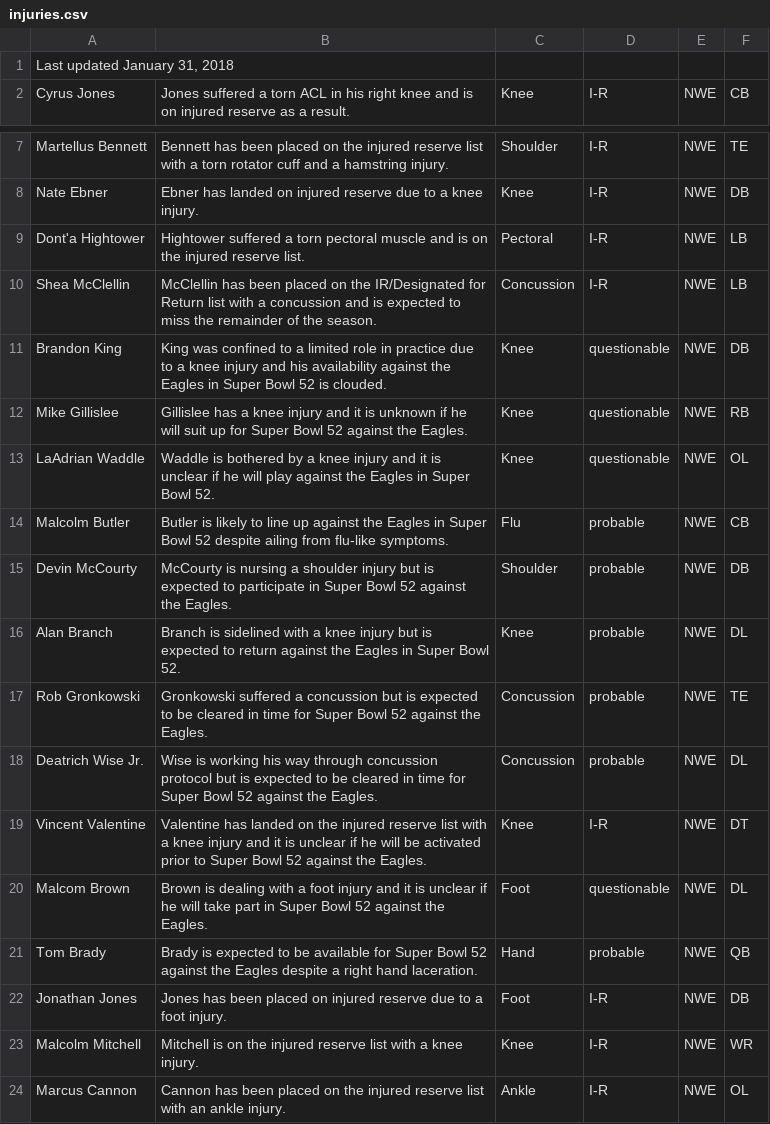
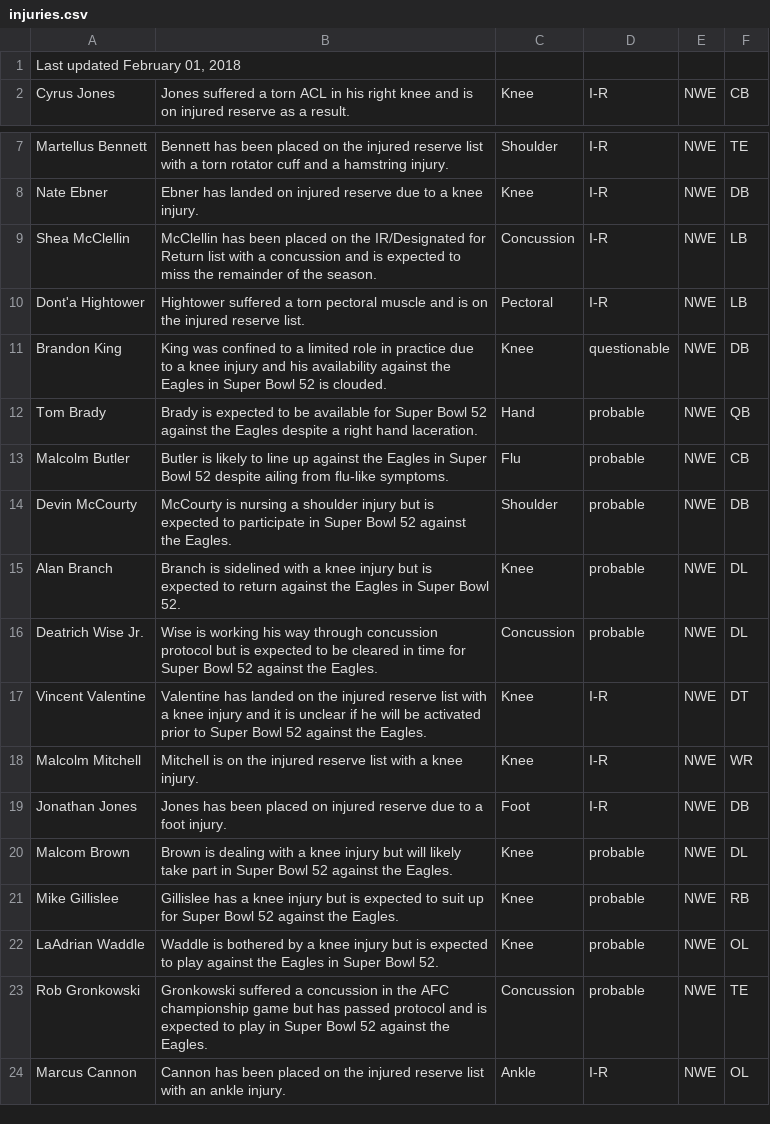
Before and after one commit to joshbegley/NFL-injuries, a CSV file: injuries.csv, drawn as a sheet; only a part is shown, gaps mark what is left out; the diff covers the shown part only.

Commit message:
automatic updates

```diff
--- a/injuries.csv
+++ b/injuries.csv
@@ -1,2 +1,2 @@
-"Last updated January 31, 2018", , , , ,
+"Last updated February 01, 2018", , , , ,
 Cyrus Jones,Jones suffered a torn ACL in his right knee and is on injured reserve as a result.,Knee,I-R,NWE,CB
@@ -8,7 +8,6 @@ Martellus Bennett,Bennett has been placed on the injured reserve list with a tor
 Nate Ebner,Ebner has landed on injured reserve due to a knee injury.,Knee,I-R,NWE,DB
+Shea McClellin,McClellin has been placed on the IR/Designated for Return list with a concussion and is expected to miss the remainder of the season.,Concussion,I-R,NWE,LB
 Dont'a Hightower,Hightower suffered a torn pectoral muscle and is on the injured reserve list.,Pectoral,I-R,NWE,LB
-Shea McClellin,McClellin has been placed on the IR/Designated for Return list with a concussion and is expected to miss the remainder of the season.,Concussion,I-R,NWE,LB
 Brandon King,King was confined to a limited role in practice due to a knee injury and his availability against the Eagles in Super Bowl 52 is clouded.,Knee,questionable,NWE,DB
-Mike Gillislee,Gillislee has a knee injury and it is unknown if he will suit up for Super Bowl 52 against the Eagles.,Knee,questionable,NWE,RB
-LaAdrian Waddle,Waddle is bothered by a knee injury and it is unclear if he will play against the Eagles in Super Bowl 52.,Knee,questionable,NWE,OL
+Tom Brady,Brady is expected to be available for Super Bowl 52 against the Eagles despite a right hand laceration.,Hand,probable,NWE,QB
 Malcolm Butler,Butler is likely to line up against the Eagles in Super Bowl 52 despite ailing from flu-like symptoms.,Flu,probable,NWE,CB
@@ -16,9 +15,10 @@ Devin McCourty,McCourty is nursing a shoulder injury but is expected to particip
 Alan Branch,Branch is sidelined with a knee injury but is expected to return against the Eagles in Super Bowl 52.,Knee,probable,NWE,DL
-Rob Gronkowski,Gronkowski suffered a concussion but is expected to be cleared in time for Super Bowl 52 against the Eagles.,Concussion,probable,NWE,TE
 Deatrich Wise Jr.,Wise is working his way through concussion protocol but is expected to be cleared in time for Super Bowl 52 against the Eagles.,Concussion,probable,NWE,DL
 Vincent Valentine,Valentine has landed on the injured reserve list with a knee injury and it is unclear if he will be activated prior to Super Bowl 52 against the Eagles.,Knee,I-R,NWE,DT
-Malcom Brown,Brown is dealing with a foot injury and it is unclear if he will take part in Super Bowl 52 against the Eagles.,Foot,questionable,NWE,DL
-Tom Brady,Brady is expected to be available for Super Bowl 52 against the Eagles despite a right hand laceration.,Hand,probable,NWE,QB
+Malcolm Mitchell,Mitchell is on the injured reserve list with a knee injury.,Knee,I-R,NWE,WR
 Jonathan Jones,Jones has been placed on injured reserve due to a foot injury.,Foot,I-R,NWE,DB
-Malcolm Mitchell,Mitchell is on the injured reserve list with a knee injury.,Knee,I-R,NWE,WR
+Malcom Brown,Brown is dealing with a knee injury but will likely take part in Super Bowl 52 against the Eagles.,Knee,probable,NWE,DL
+Mike Gillislee,Gillislee has a knee injury but is expected to suit up for Super Bowl 52 against the Eagles.,Knee,probable,NWE,RB
+LaAdrian Waddle,Waddle is bothered by a knee injury but is expected to play against the Eagles in Super Bowl 52.,Knee,probable,NWE,OL
+Rob Gronkowski,Gronkowski suffered a concussion in the AFC championship game but has passed protocol and is expected to play in Super Bowl 52 against the Eagles.,Concussion,probable,NWE,TE
 Marcus Cannon,Cannon has been placed on the injured reserve list with an ankle injury.,Ankle,I-R,NWE,OL
```
Also changed, not shown: 1 added row and 4 moved rows elsewhere in this file.
